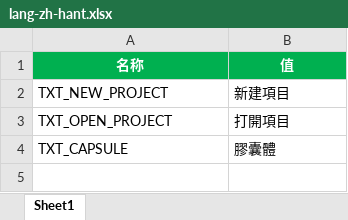
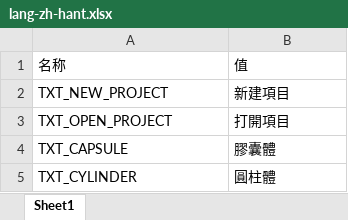
Before and after one commit to answerear/Tiny3D, an Excel workbook: source/Tools/LanguageGenerator/Editor/lang-zh-hant.xlsx, sheet Sheet1, drawn as a sheet; values as stored, in another font and other column widths than the file's, no borders; the diff names each change by its address in the sheet, - before the commit and + after, or states it on an @@ line.

Commit message:
【Tools - LanguageGenerator】新增文本串

```diff
--- a/source/Tools/LanguageGenerator/Editor/lang-zh-hant.xlsx (sheet Sheet1)
+++ b/source/Tools/LanguageGenerator/Editor/lang-zh-hant.xlsx (sheet Sheet1)
@@ A1:B1 fill: #00B050 → none, bold: on → off, text colour: #FFFFFF → black, alignment: center → left @@
+row 5: TXT_CYLINDER | 圓柱體
```
Also changed, not shown: source/Tools/LanguageGenerator/Editor/lang-en-us.xlsx, source/Tools/LanguageGenerator/Editor/lang-zh-hans.xlsx.
